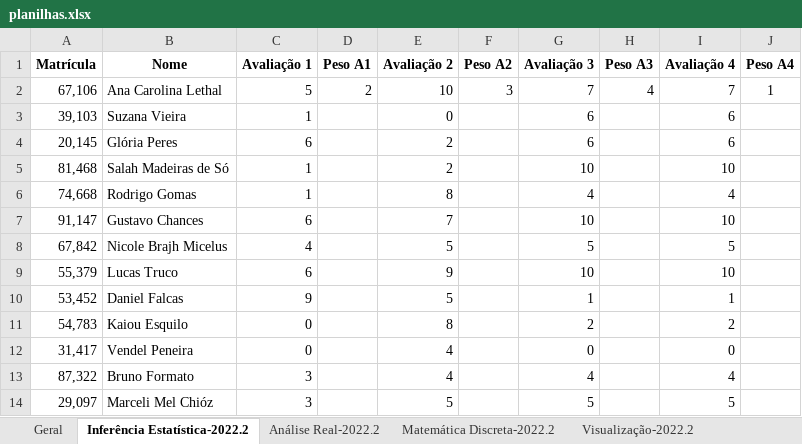
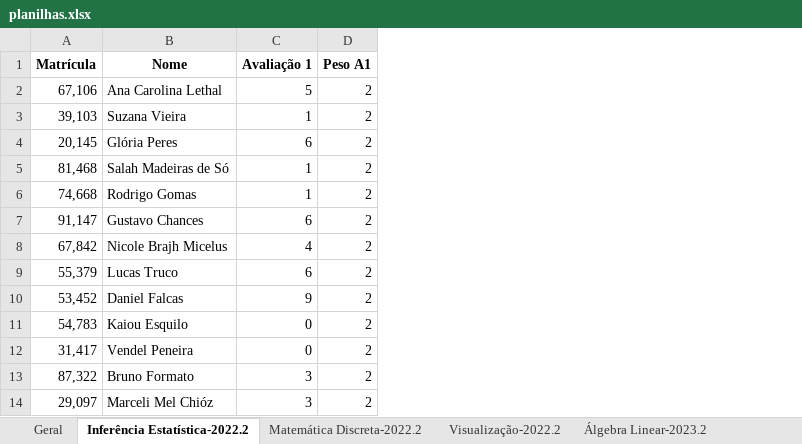
Before and after one commit to dandanjacob/plotgrades, an Excel workbook: planilhas.xlsx, sheet Inferência Estatística-2022.2, drawn as a sheet; values as stored, in another font and other column widths than the file's, no borders; the diff names each change by its address in the sheet, - before the commit and + after, or states it on an @@ line.

```diff
--- a/planilhas.xlsx (sheet Inferência Estatística-2022.2)
+++ b/planilhas.xlsx (sheet Inferência Estatística-2022.2)
+sheet tab: Álgebra Linear-2023.2
-column E (Avaliação 2), rows 2-14: 10 | 0 | 2 | 2 | 8 | 7 | 5 | 9 | 5 | 8 | 4 | 4 | 5
-column F (Peso A2), row 2: 3
-column G (Avaliação 3), rows 2-14: 7 | 6 | 6 | 10 | 4 | 10 | 5 | 10 | 1 | 2 | 0 | 4 | 5
-column H (Peso A3), row 2: 4
-column I (Avaliação 4), rows 2-14: 7 | 6 | 6 | 10 | 4 | 10 | 5 | 10 | 1 | 2 | 0 | 4 | 5
-column J (Peso A4), row 2: 1
-D3:D14 (Peso A1): (empty)
+D3:D14 (Peso A1): 2
```
Also changed, not shown: sheet Análise Real-2022.2, sheet Matemática Discreta-2022.2, sheet Visualização-2022.2, sheet Geral, other sheet tabs, 1 other file.
